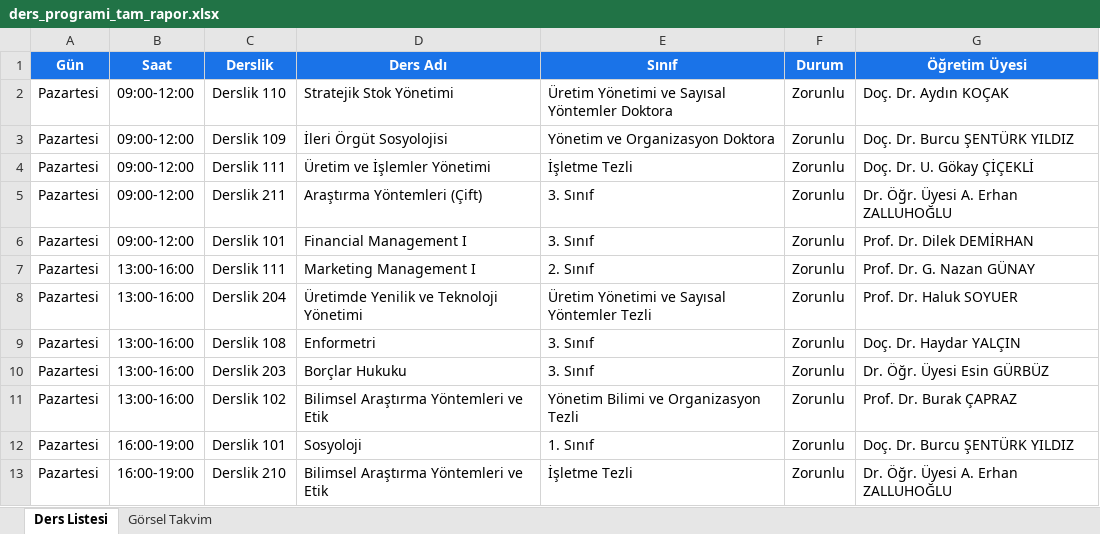
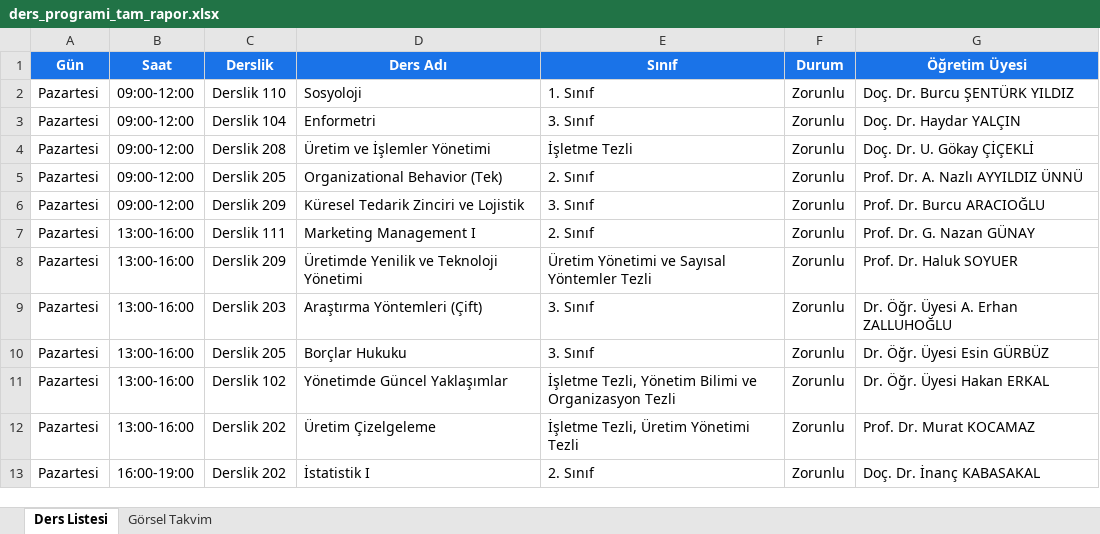
Before and after one commit to hydrylcn/ders_program_v2, an Excel workbook: ders_programi_tam_rapor.xlsx, sheet Ders Listesi, drawn as a sheet; only a part is shown; values as stored, in another font and other column widths than the file's, no borders; the diff covers the shown part only; the diff names each change by its address in the sheet, - before the commit and + after, or states it on an @@ line.

```diff
--- a/ders_programi_tam_rapor.xlsx (sheet Ders Listesi)
+++ b/ders_programi_tam_rapor.xlsx (sheet Ders Listesi)
-D2 (Ders Adı): Stratejik Stok Yönetimi
+D2 (Ders Adı): Sosyoloji
-E2 (Sınıf): Üretim Yönetimi ve Sayısal Yöntemler Doktora
+E2 (Sınıf): 1. Sınıf
-G2 (Öğretim Üyesi): Doç. Dr. Aydın KOÇAK
+G2 (Öğretim Üyesi): Doç. Dr. Burcu ŞENTÜRK YILDIZ
-C3 (Derslik): Derslik 109
+C3 (Derslik): Derslik 104
-D3 (Ders Adı): İleri Örgüt Sosyolojisi
+D3 (Ders Adı): Enformetri
-E3 (Sınıf): Yönetim ve Organizasyon Doktora
+E3 (Sınıf): 3. Sınıf
-G3 (Öğretim Üyesi): Doç. Dr. Burcu ŞENTÜRK YILDIZ
+G3 (Öğretim Üyesi): Doç. Dr. Haydar YALÇIN
-C4 (Derslik): Derslik 111
+C4 (Derslik): Derslik 208
-C5 (Derslik): Derslik 211
+C5 (Derslik): Derslik 205
-D5 (Ders Adı): Araştırma Yöntemleri (Çift)
+D5 (Ders Adı): Organizational Behavior (Tek)
-E5 (Sınıf): 3. Sınıf
+E5 (Sınıf): 2. Sınıf
-G5 (Öğretim Üyesi): Dr. Öğr. Üyesi A. Erhan ZALLUHOĞLU
+G5 (Öğretim Üyesi): Prof. Dr. A. Nazlı AYYILDIZ ÜNNÜ
-C6 (Derslik): Derslik 101
+C6 (Derslik): Derslik 209
-D6 (Ders Adı): Financial Management I
+D6 (Ders Adı): Küresel Tedarik Zinciri ve Lojistik
-G6 (Öğretim Üyesi): Prof. Dr. Dilek DEMİRHAN
+G6 (Öğretim Üyesi): Prof. Dr. Burcu ARACIOĞLU
-C8 (Derslik): Derslik 204
+C8 (Derslik): Derslik 209
-C9 (Derslik): Derslik 108
+C9 (Derslik): Derslik 203
-D9 (Ders Adı): Enformetri
+D9 (Ders Adı): Araştırma Yöntemleri (Çift)
-G9 (Öğretim Üyesi): Doç. Dr. Haydar YALÇIN
+G9 (Öğretim Üyesi): Dr. Öğr. Üyesi A. Erhan ZALLUHOĞLU
-C10 (Derslik): Derslik 203
+C10 (Derslik): Derslik 205
-D11 (Ders Adı): Bilimsel Araştırma Yöntemleri ve Etik
+D11 (Ders Adı): Yönetimde Güncel Yaklaşımlar
-E11 (Sınıf): Yönetim Bilimi ve Organizasyon Tezli
+E11 (Sınıf): İşletme Tezli, Yönetim Bilimi ve Organizasyon Tezli
-G11 (Öğretim Üyesi): Prof. Dr. Burak ÇAPRAZ
+G11 (Öğretim Üyesi): Dr. Öğr. Üyesi Hakan ERKAL
-B12 (Saat): 16:00-19:00
+B12 (Saat): 13:00-16:00
-C12 (Derslik): Derslik 101
+C12 (Derslik): Derslik 202
-D12 (Ders Adı): Sosyoloji
+D12 (Ders Adı): Üretim Çizelgeleme
-E12 (Sınıf): 1. Sınıf
+E12 (Sınıf): İşletme Tezli, Üretim Yönetimi Tezli
-G12 (Öğretim Üyesi): Doç. Dr. Burcu ŞENTÜRK YILDIZ
+G12 (Öğretim Üyesi): Prof. Dr. Murat KOCAMAZ
-C13 (Derslik): Derslik 210
+C13 (Derslik): Derslik 202
-D13 (Ders Adı): Bilimsel Araştırma Yöntemleri ve Etik
+D13 (Ders Adı): İstatistik I
-E13 (Sınıf): İşletme Tezli
+E13 (Sınıf): 2. Sınıf
-G13 (Öğretim Üyesi): Dr. Öğr. Üyesi A. Erhan ZALLUHOĞLU
+G13 (Öğretim Üyesi): Doç. Dr. İnanç KABASAKAL
```
Also changed, not shown: 3 added rows, 3 removed rows and 320 edited cells elsewhere in this sheet, sheet Görsel Takvim, sinav_takvimi_tam_rapor.xlsx, 7 other files.
